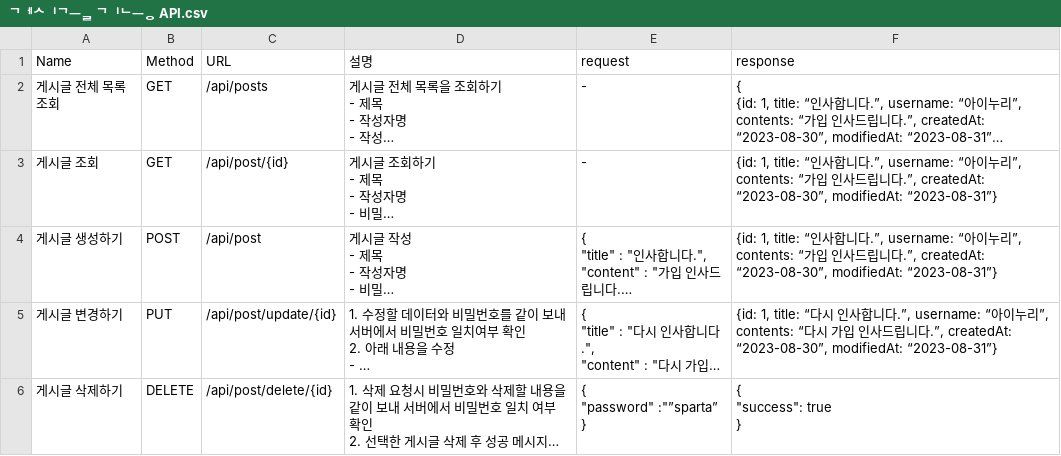
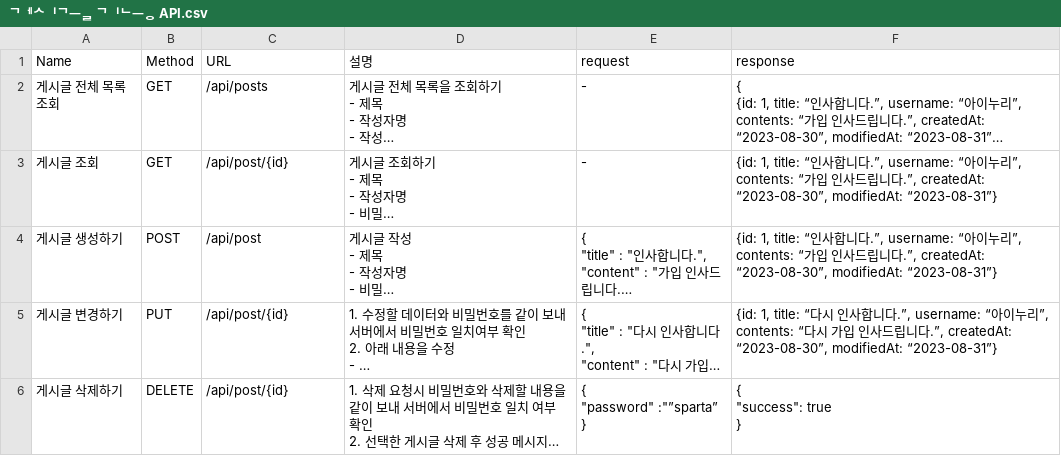
Before and after one commit to seungtaemoon/board, a CSV file: 게시글 기능 API.csv, drawn as a sheet; long unchanged cells end in …; the diff names each change by its address in the sheet, - before the commit and + after, or states it on an @@ line.

```diff
--- a/게시글 기능 API.csv
+++ b/게시글 기능 API.csv
-C5 (URL): /api/post/update/{id}
+C5 (URL): /api/post/{id}
-C6 (URL): /api/post/delete/{id}
+C6 (URL): /api/post/{id}
```
Also changed, not shown: 1 other file.
